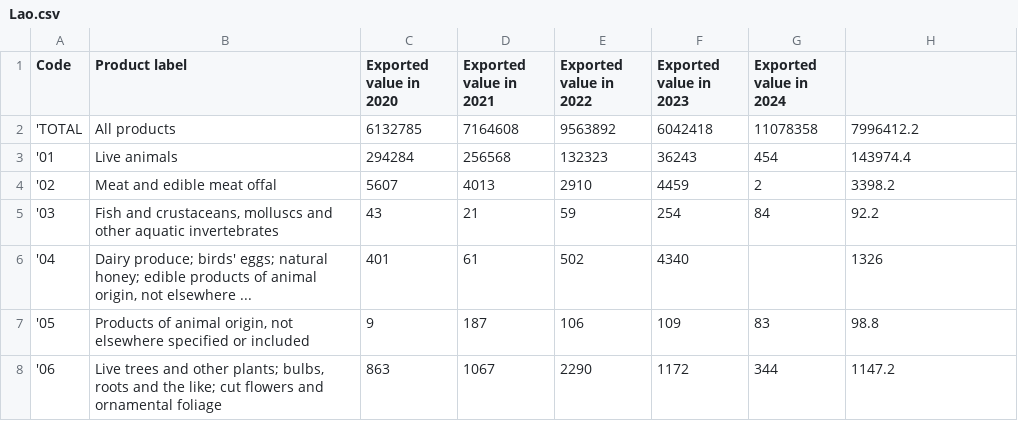
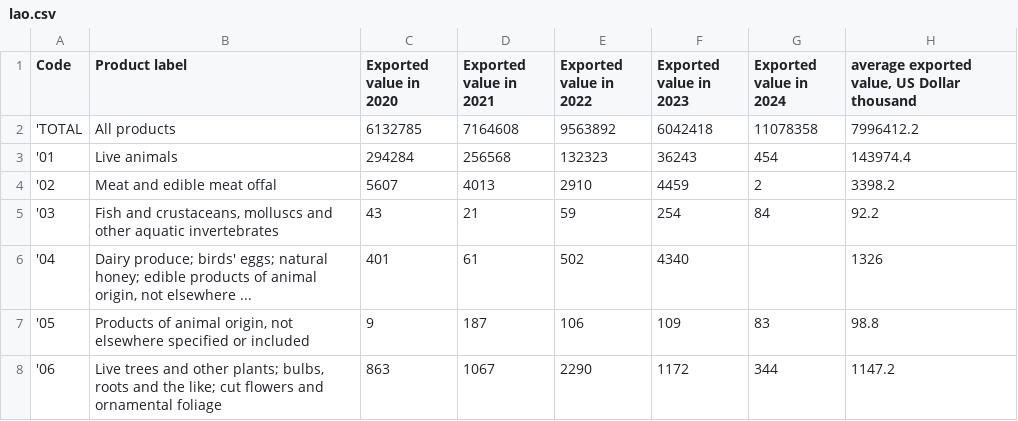
Before and after one commit to fufu-2345/RCA-RCD_calculator, a CSV file: apps/back/data/lao/lao.csv (was apps/data/lao/Lao.csv), drawn as a sheet; only a part is shown.

```diff
--- a/apps/data/lao/Lao.csv
+++ b/apps/back/data/lao/lao.csv
@@ -1,2 +1,2 @@
-Code,Product label,Exported value in 2020,Exported value in 2021,Exported value in 2022,Exported value in 2023,Exported value in 2024,
+Code,Product label,Exported value in 2020,Exported value in 2021,Exported value in 2022,Exported value in 2023,Exported value in 2024,"average exported value, US Dollar thousand"
 'TOTAL,All products,6132785,7164608,9563892,6042418,11078358,7996412.2
```
Also changed, not shown: apps/back/data/world/world.csv, 4 other files.
